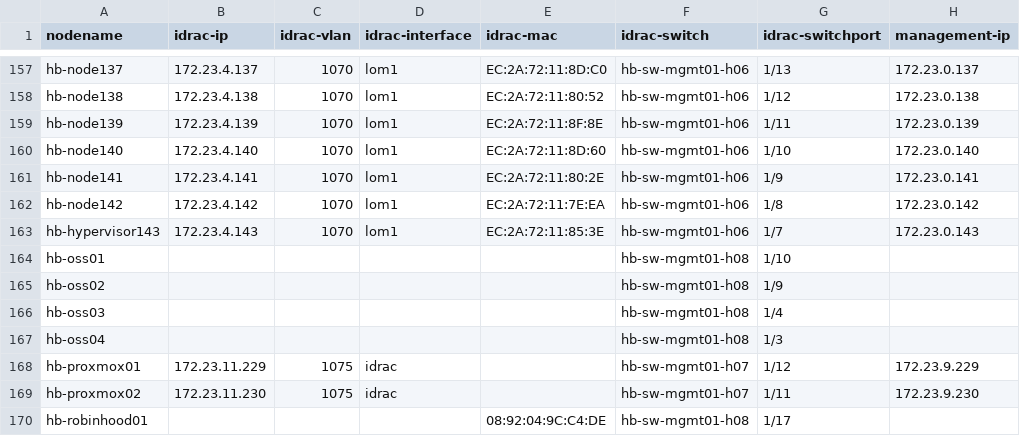
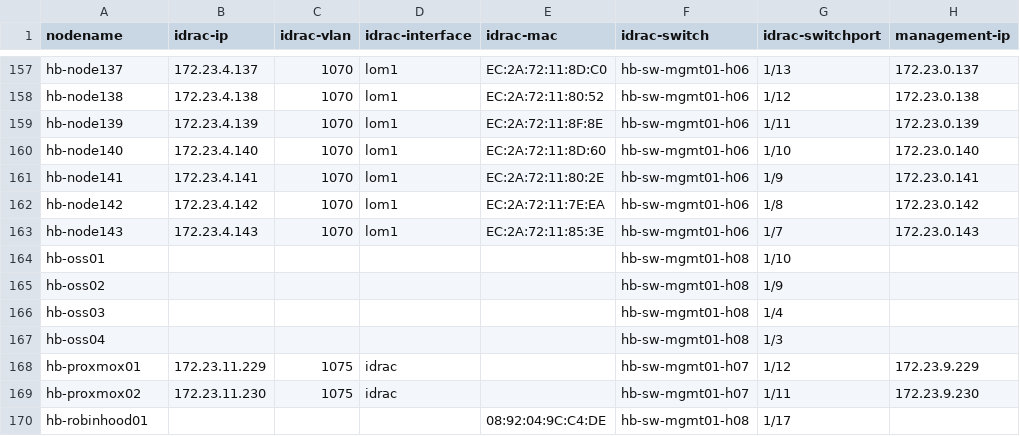
Before and after one commit to stackhpc/stackhpc-kayobe-config, a CSV file: tools/hosts.csv, drawn as a sheet; only a part is shown, gaps mark what is left out; the diff names each change by its address in the sheet, - before the commit and + after, or states it on an @@ line.

Commit message:
feat: add hb-node143

```diff
--- a/tools/hosts.csv
+++ b/tools/hosts.csv
-A163 (nodename): hb-hypervisor143
+A163 (nodename): hb-node143
```
Also changed, not shown: 5 other files.
